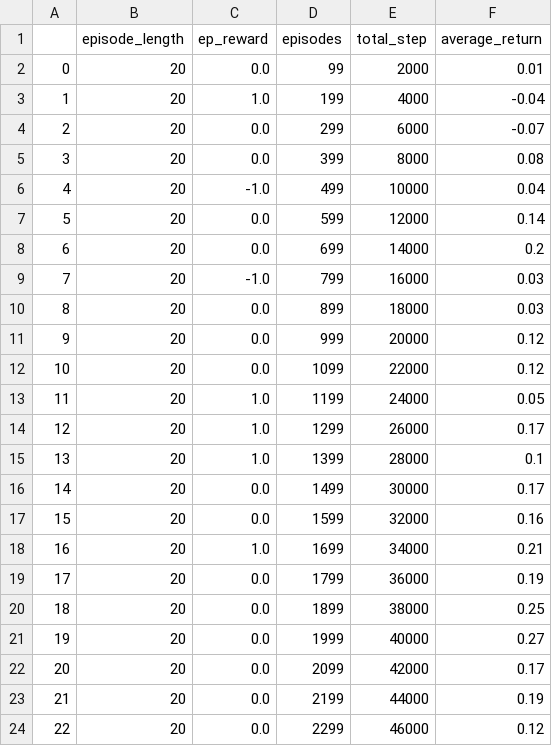
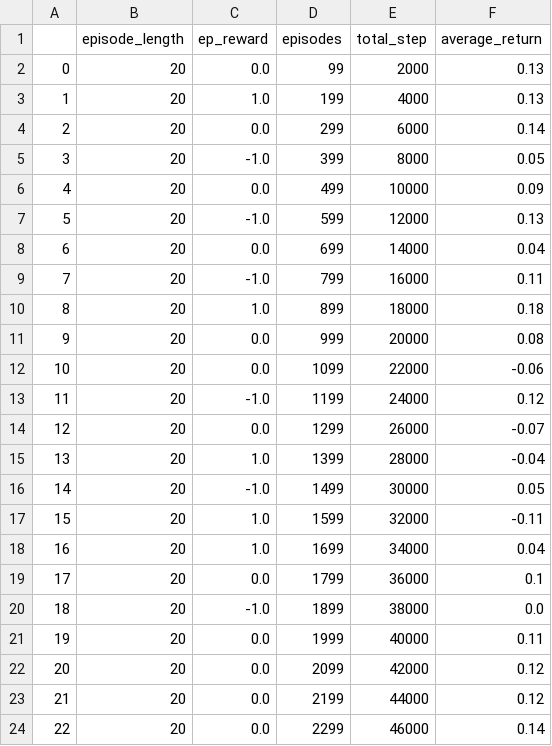
Before and after one commit to bencer3283/Reinforce-Learning-2023, a CSV file: project/results/SandingEnvEasy/ppo/logging/logs_0.csv, drawn as a sheet; only a part is shown; the diff covers the shown part only.

```diff
--- a/project/results/SandingEnvEasy/ppo/logging/logs_0.csv
+++ b/project/results/SandingEnvEasy/ppo/logging/logs_0.csv
@@ -1,24 +1,24 @@
 ,episode_length,ep_reward,episodes,total_step,average_return
-0,20,0.0,99,2000,0.01
-1,20,1.0,199,4000,-0.04
-2,20,0.0,299,6000,-0.07
-3,20,0.0,399,8000,0.08
-4,20,-1.0,499,10000,0.04
-5,20,0.0,599,12000,0.14
-6,20,0.0,699,14000,0.2
-7,20,-1.0,799,16000,0.03
-8,20,0.0,899,18000,0.03
-9,20,0.0,999,20000,0.12
-10,20,0.0,1099,22000,0.12
-11,20,1.0,1199,24000,0.05
-12,20,1.0,1299,26000,0.17
-13,20,1.0,1399,28000,0.1
-14,20,0.0,1499,30000,0.17
-15,20,0.0,1599,32000,0.16
-16,20,1.0,1699,34000,0.21
-17,20,0.0,1799,36000,0.19
-18,20,0.0,1899,38000,0.25
-19,20,0.0,1999,40000,0.27
-20,20,0.0,2099,42000,0.17
-21,20,0.0,2199,44000,0.19
-22,20,0.0,2299,46000,0.12
+0,20,0.0,99,2000,0.13
+1,20,1.0,199,4000,0.13
+2,20,0.0,299,6000,0.14
+3,20,-1.0,399,8000,0.05
+4,20,0.0,499,10000,0.09
+5,20,-1.0,599,12000,0.13
+6,20,0.0,699,14000,0.04
+7,20,-1.0,799,16000,0.11
+8,20,1.0,899,18000,0.18
+9,20,0.0,999,20000,0.08
+10,20,0.0,1099,22000,-0.06
+11,20,-1.0,1199,24000,0.12
+12,20,0.0,1299,26000,-0.07
+13,20,1.0,1399,28000,-0.04
+14,20,-1.0,1499,30000,0.05
+15,20,1.0,1599,32000,-0.11
+16,20,1.0,1699,34000,0.04
+17,20,0.0,1799,36000,0.1
+18,20,-1.0,1899,38000,0.0
+19,20,0.0,1999,40000,0.11
+20,20,0.0,2099,42000,0.12
+21,20,0.0,2199,44000,0.12
+22,20,0.0,2299,46000,0.14
```
Also changed, not shown: 114 edited cells elsewhere in this file, 18 other files.
